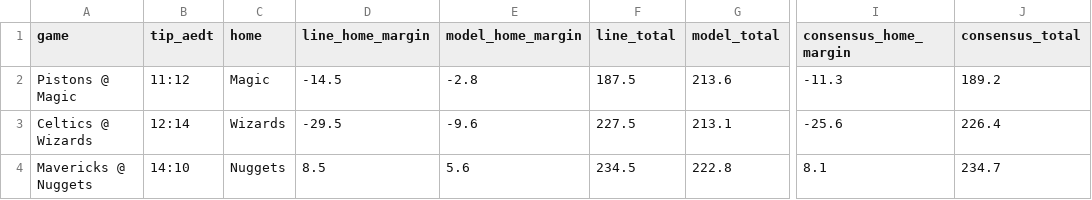
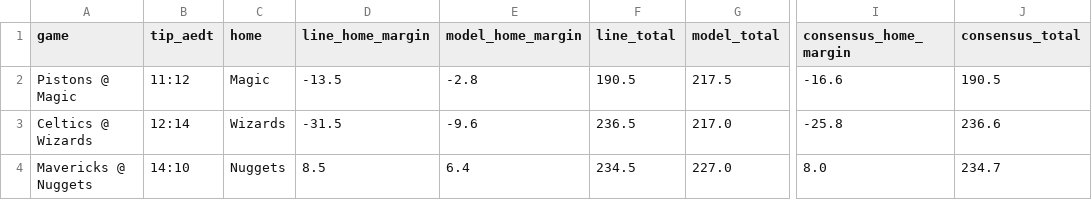
Before and after one commit to andrewkyriacou1993-lang/claudiopunt, a CSV file: data/games.csv, drawn as a sheet; only a part is shown, gaps mark what is left out; the diff names each change by its address in the sheet, - before the commit and + after, or states it on an @@ line.

```diff
--- a/data/games.csv
+++ b/data/games.csv
-D2 (line_home_margin): -14.5
+D2 (line_home_margin): -13.5
-F2 (line_total): 187.5
+F2 (line_total): 190.5
-G2 (model_total): 213.6
+G2 (model_total): 217.5
-I2 (consensus_home_margin): -11.3
+I2 (consensus_home_margin): -16.6
-J2 (consensus_total): 189.2
+J2 (consensus_total): 190.5
-D3 (line_home_margin): -29.5
+D3 (line_home_margin): -31.5
-F3 (line_total): 227.5
+F3 (line_total): 236.5
-G3 (model_total): 213.1
+G3 (model_total): 217.0
-I3 (consensus_home_margin): -25.6
+I3 (consensus_home_margin): -25.8
-J3 (consensus_total): 226.4
+J3 (consensus_total): 236.6
-E4 (model_home_margin): 5.6
+E4 (model_home_margin): 6.4
-G4 (model_total): 222.8
+G4 (model_total): 227.0
-I4 (consensus_home_margin): 8.1
+I4 (consensus_home_margin): 8.0
```
Also changed, not shown: data/best.csv, data/bets.csv, 12 other files.
